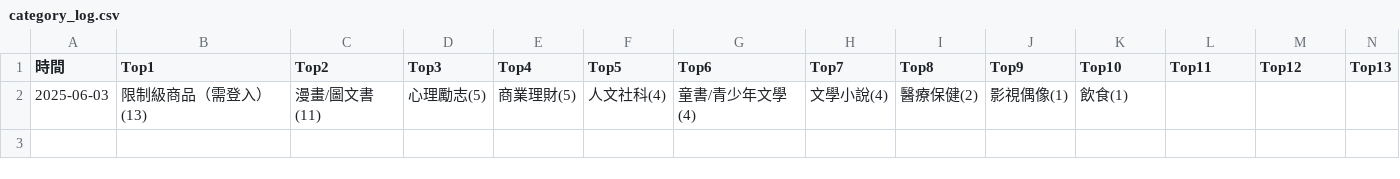
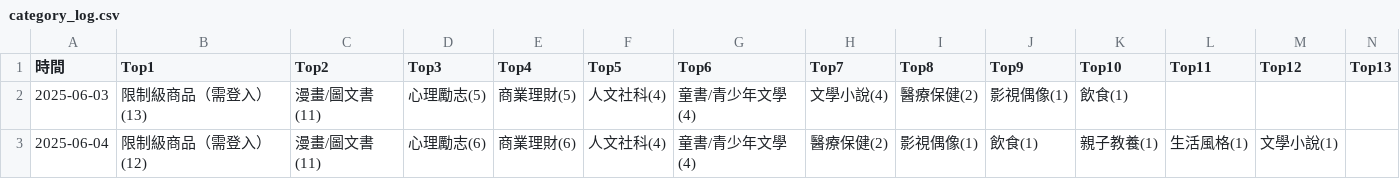
Before and after one commit to allenwhitewho/open_platform_final_project, a CSV file: category_log.csv, drawn as a sheet; only a part is shown; rows hold the shown columns only; the diff names each change by its address in the sheet, - before the commit and + after, or states it on an @@ line.

```diff
--- a/category_log.csv
+++ b/category_log.csv
+row 3: 2025-06-04 | 限制級商品（需登入）(12) | 漫畫/圖文書(11) | 心理勵志(6) | 商業理財(6) | 人文社科(4) | 童書/青少年文學(4) | 醫療保健(2) | 影視偶像(1) | 飲食(1) | 親子教養(1) | 生活風格(1) | 文學小說(1)
```
Also changed, not shown: static.csv, 3 other files.
